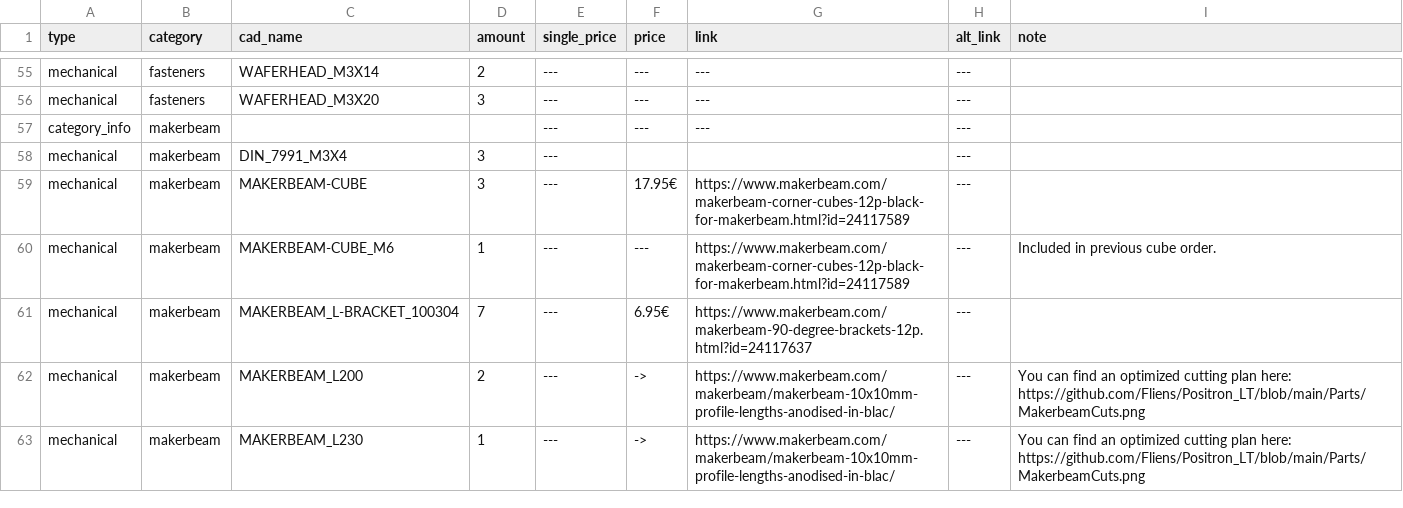
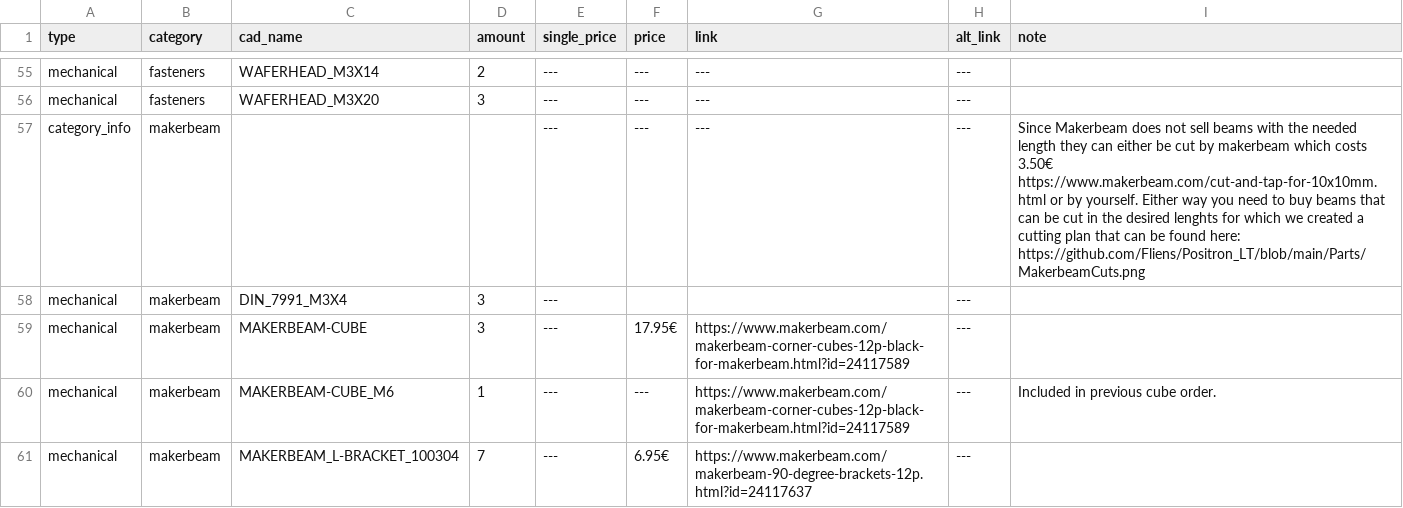
Before and after one commit to Audiotronix/Positron_LT, a CSV file: Parts/bom.csv, drawn as a sheet; only a part is shown, gaps mark what is left out; the shorter side is filled out with more unchanged rows.

Commit message:
Added makerbeam note

```diff
--- a/Parts/bom.csv
+++ b/Parts/bom.csv
@@ -56,3 +56,3 @@ mechanical,fasteners,WAFERHEAD_M3X14,2,---,---,---,---,
 mechanical,fasteners,WAFERHEAD_M3X20,3,---,---,---,---,
-category_info,makerbeam,,,---,---,---,---,
+category_info,makerbeam,,,---,---,---,---,Since Makerbeam does not sell beams with the needed length they can either be cut by makerbeam which costs 3.50€ https://www.makerbeam.com/cut-and-tap-for-10x10mm.html or by yourself. Either way you need to buy beams that can be cut in the desired lenghts for which we created a cutting plan that can be found here: https://github.com/Fliens/Positron_LT/blob/main/Parts/MakerbeamCuts.png
 mechanical,makerbeam,DIN_7991_M3X4,3,---,,,---,
```
